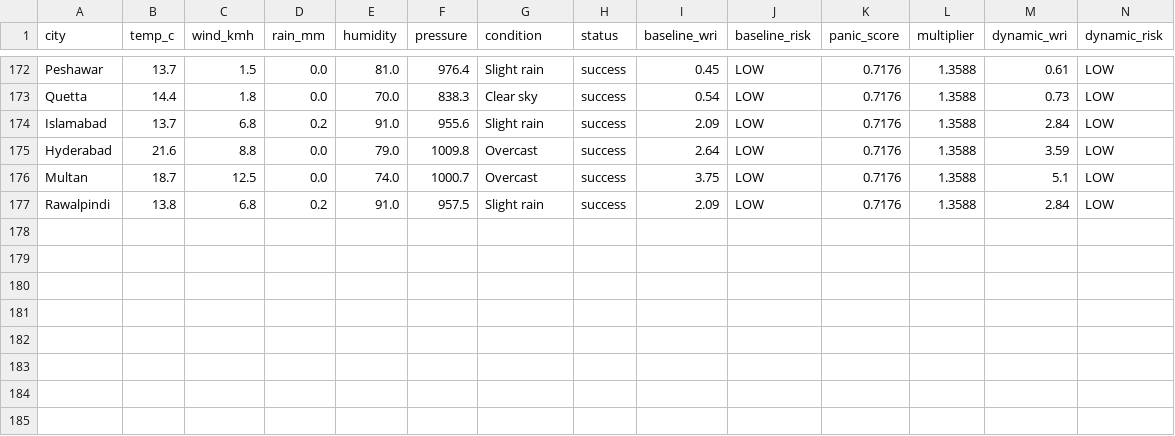
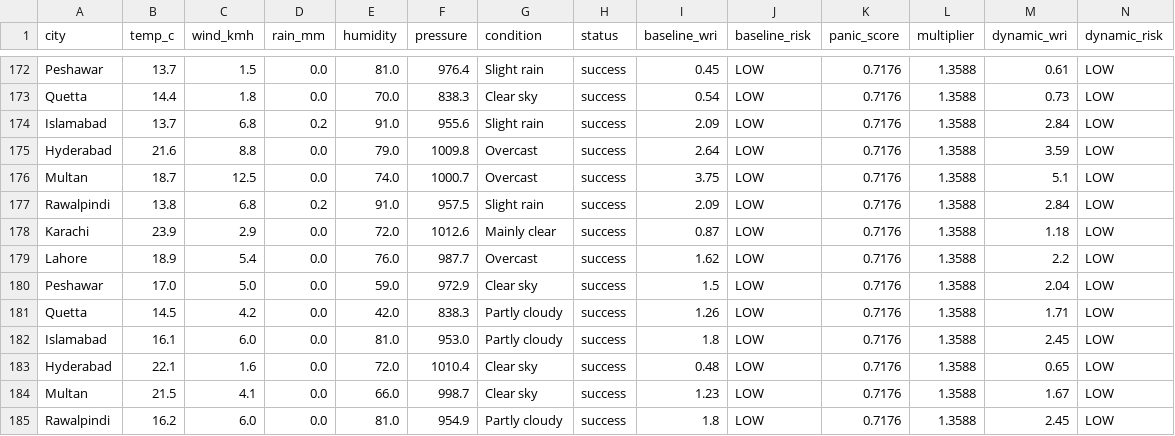
Before and after one commit to baighafsa/pakistan-disaster-forecasting, a CSV file: data/30day_wri_tracking.csv, drawn as a sheet; only a part is shown, gaps mark what is left out; rows hold the shown columns only; the diff names each change by its address in the sheet, - before the commit and + after, or states it on an @@ line.

```diff
--- a/data/30day_wri_tracking.csv
+++ b/data/30day_wri_tracking.csv
+row 178: Karachi | 23.9 | 2.9 | 0.0 | 72.0 | 1012.6 | Mainly clear | success | 0.87 | LOW | 0.7176 | 1.3588 | 1.18 | LOW
+row 179: Lahore | 18.9 | 5.4 | 0.0 | 76.0 | 987.7 | Overcast | success | 1.62 | LOW | 0.7176 | 1.3588 | 2.2 | LOW
+row 180: Peshawar | 17.0 | 5.0 | 0.0 | 59.0 | 972.9 | Clear sky | success | 1.5 | LOW | 0.7176 | 1.3588 | 2.04 | LOW
+row 181: Quetta | 14.5 | 4.2 | 0.0 | 42.0 | 838.3 | Partly cloudy | success | 1.26 | LOW | 0.7176 | 1.3588 | 1.71 | LOW
+row 182: Islamabad | 16.1 | 6.0 | 0.0 | 81.0 | 953.0 | Partly cloudy | success | 1.8 | LOW | 0.7176 | 1.3588 | 2.45 | LOW
+row 183: Hyderabad | 22.1 | 1.6 | 0.0 | 72.0 | 1010.4 | Clear sky | success | 0.48 | LOW | 0.7176 | 1.3588 | 0.65 | LOW
+row 184: Multan | 21.5 | 4.1 | 0.0 | 66.0 | 998.7 | Clear sky | success | 1.23 | LOW | 0.7176 | 1.3588 | 1.67 | LOW
+row 185: Rawalpindi | 16.2 | 6.0 | 0.0 | 81.0 | 954.9 | Partly cloudy | success | 1.8 | LOW | 0.7176 | 1.3588 | 2.45 | LOW
```
Also changed, not shown: data/daily_alerts.csv, 1 other file.
